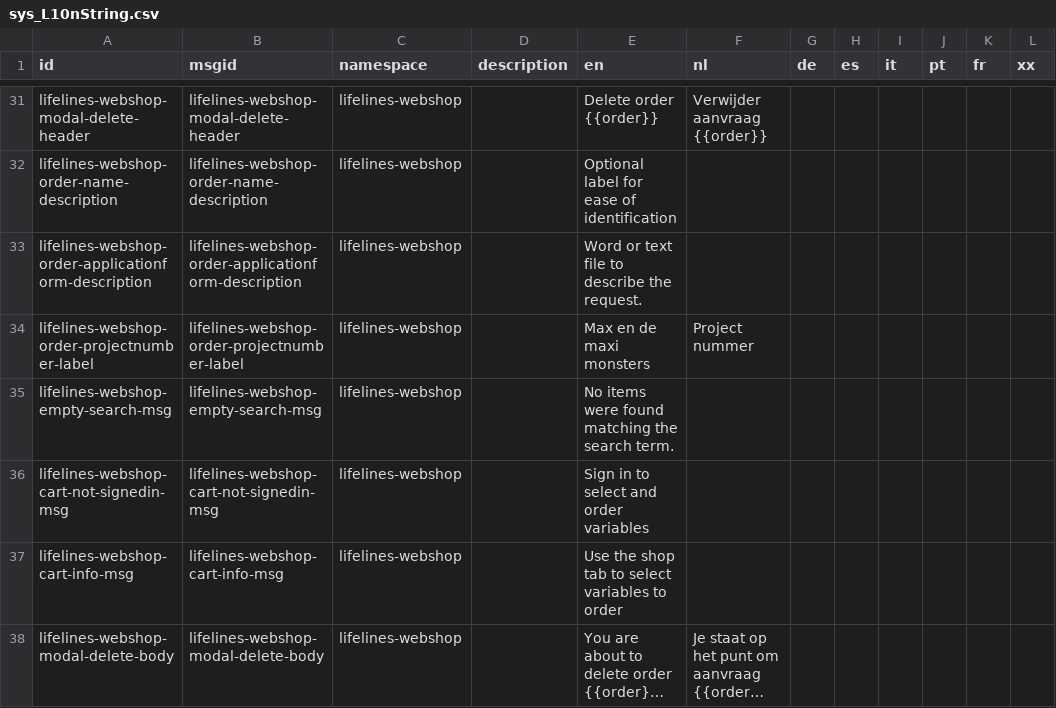
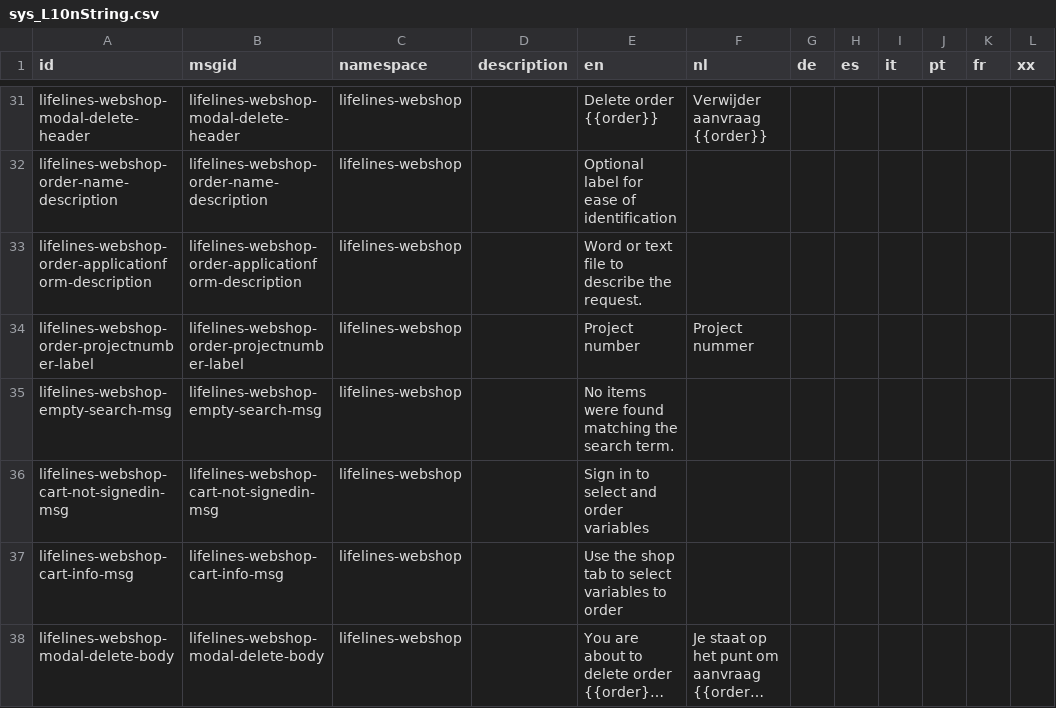
Before and after one commit to sidohaakma/molgenis-app-lifelines-webshop, a CSV file: deployment/datasets/sys_L10nString.csv, drawn as a sheet; only a part is shown, gaps mark what is left out; long unchanged cells end in ….

Commit message:
chore: fix project label in localization csv
removed max and all of his monsters

```diff
--- a/deployment/datasets/sys_L10nString.csv
+++ b/deployment/datasets/sys_L10nString.csv
@@ -33,3 +33,3 @@
 "lifelines-webshop-order-applicationform-description","lifelines-webshop-order-applicationform-description","lifelines-webshop",,"Word or text file to describe the request.",,,,,,,
-"lifelines-webshop-order-projectnumber-label","lifelines-webshop-order-projectnumber-label","lifelines-webshop",,"Max en de maxi monsters","Project nummer",,,,,,
+"lifelines-webshop-order-projectnumber-label","lifelines-webshop-order-projectnumber-label","lifelines-webshop",,"Project number","Project nummer",,,,,,
 "lifelines-webshop-empty-search-msg","lifelines-webshop-empty-search-msg","lifelines-webshop",,"No items were found matching the search term.",,,,,,,
```
